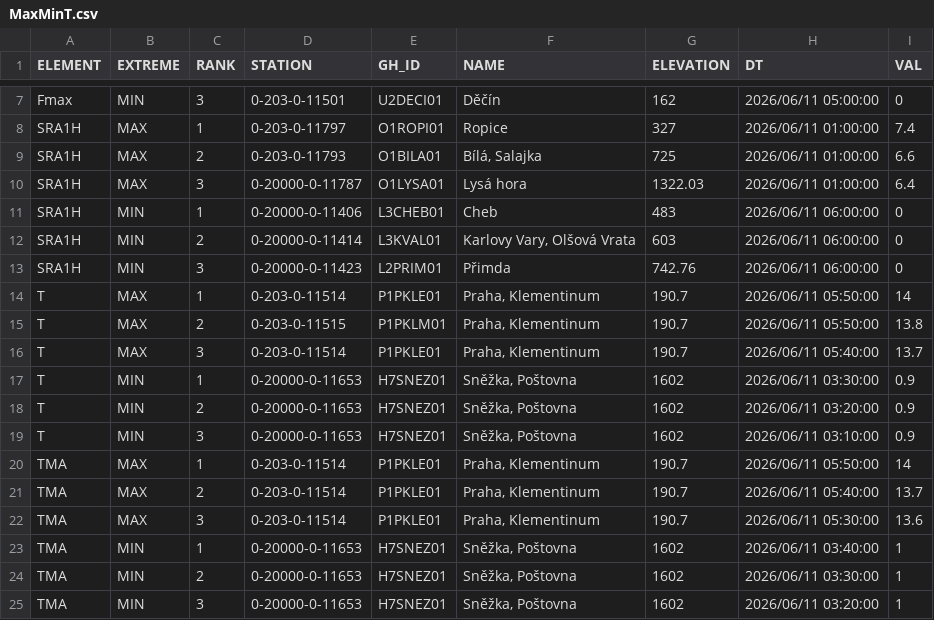
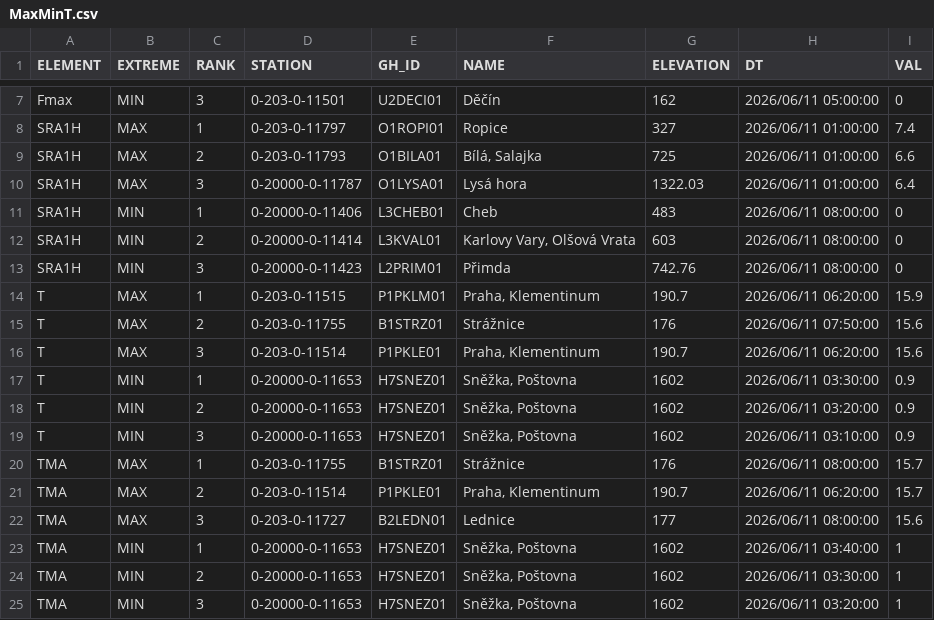
Before and after one commit to RadimTol/OpenData, a CSV file: MaxMinT.csv, drawn as a sheet; only a part is shown, gaps mark what is left out; the diff covers the shown part only.

```diff
--- a/MaxMinT.csv
+++ b/MaxMinT.csv
@@ -10,8 +10,8 @@
 "SRA1H","MAX",3,"0-20000-0-11787","O1LYSA01","Lysá hora",1322.03,"2026/06/11 01:00:00",6.4
-"SRA1H","MIN",1,"0-20000-0-11406","L3CHEB01","Cheb",483,"2026/06/11 06:00:00",0
-"SRA1H","MIN",2,"0-20000-0-11414","L3KVAL01","Karlovy Vary, Olšová Vrata",603,"2026/06/11 06:00:00",0
-"SRA1H","MIN",3,"0-20000-0-11423","L2PRIM01","Přimda",742.76,"2026/06/11 06:00:00",0
-"T","MAX",1,"0-203-0-11514","P1PKLE01","Praha, Klementinum",190.7,"2026/06/11 05:50:00",14
-"T","MAX",2,"0-203-0-11515","P1PKLM01","Praha, Klementinum",190.7,"2026/06/11 05:50:00",13.8
-"T","MAX",3,"0-203-0-11514","P1PKLE01","Praha, Klementinum",190.7,"2026/06/11 05:40:00",13.7
+"SRA1H","MIN",1,"0-20000-0-11406","L3CHEB01","Cheb",483,"2026/06/11 08:00:00",0
+"SRA1H","MIN",2,"0-20000-0-11414","L3KVAL01","Karlovy Vary, Olšová Vrata",603,"2026/06/11 08:00:00",0
+"SRA1H","MIN",3,"0-20000-0-11423","L2PRIM01","Přimda",742.76,"2026/06/11 08:00:00",0
+"T","MAX",1,"0-203-0-11515","P1PKLM01","Praha, Klementinum",190.7,"2026/06/11 06:20:00",15.9
+"T","MAX",2,"0-203-0-11755","B1STRZ01","Strážnice",176,"2026/06/11 07:50:00",15.6
+"T","MAX",3,"0-203-0-11514","P1PKLE01","Praha, Klementinum",190.7,"2026/06/11 06:20:00",15.6
 "T","MIN",1,"0-20000-0-11653","H7SNEZ01","Sněžka, Poštovna",1602,"2026/06/11 03:30:00",0.9
@@ -19,5 +19,5 @@
 "T","MIN",3,"0-20000-0-11653","H7SNEZ01","Sněžka, Poštovna",1602,"2026/06/11 03:10:00",0.9
-"TMA","MAX",1,"0-203-0-11514","P1PKLE01","Praha, Klementinum",190.7,"2026/06/11 05:50:00",14
-"TMA","MAX",2,"0-203-0-11514","P1PKLE01","Praha, Klementinum",190.7,"2026/06/11 05:40:00",13.7
-"TMA","MAX",3,"0-203-0-11514","P1PKLE01","Praha, Klementinum",190.7,"2026/06/11 05:30:00",13.6
+"TMA","MAX",1,"0-203-0-11755","B1STRZ01","Strážnice",176,"2026/06/11 08:00:00",15.7
+"TMA","MAX",2,"0-203-0-11514","P1PKLE01","Praha, Klementinum",190.7,"2026/06/11 06:20:00",15.7
+"TMA","MAX",3,"0-203-0-11727","B2LEDN01","Lednice",177,"2026/06/11 08:00:00",15.6
 "TMA","MIN",1,"0-20000-0-11653","H7SNEZ01","Sněžka, Poštovna",1602,"2026/06/11 03:40:00",1
```
Also changed, not shown: 16 edited cells elsewhere in this file.
